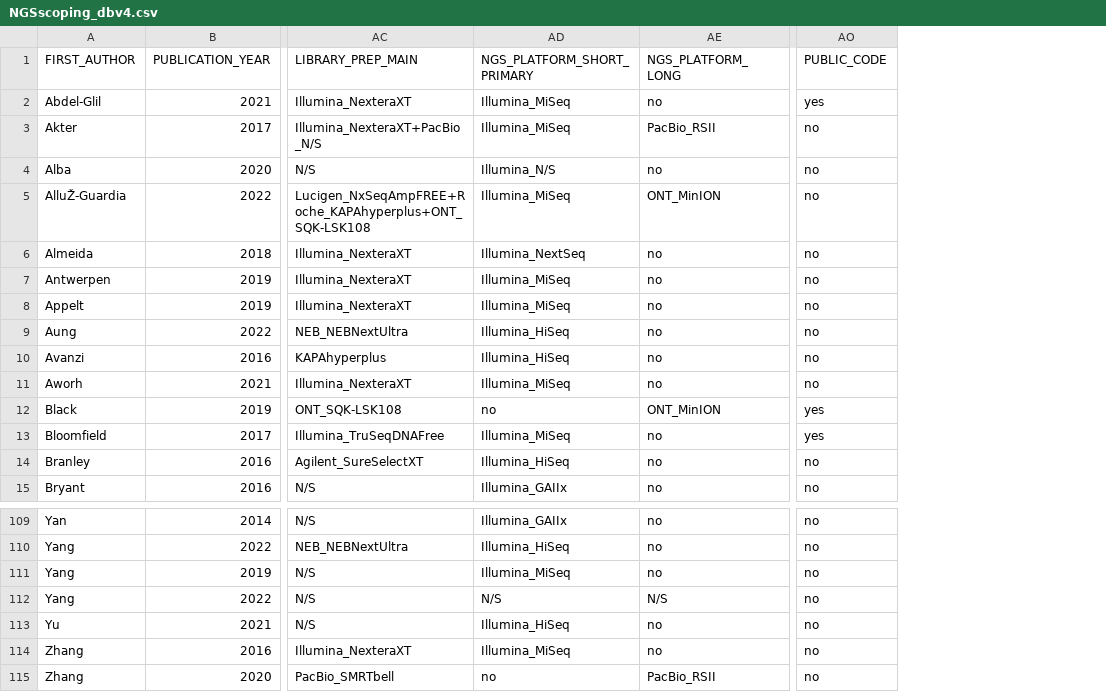
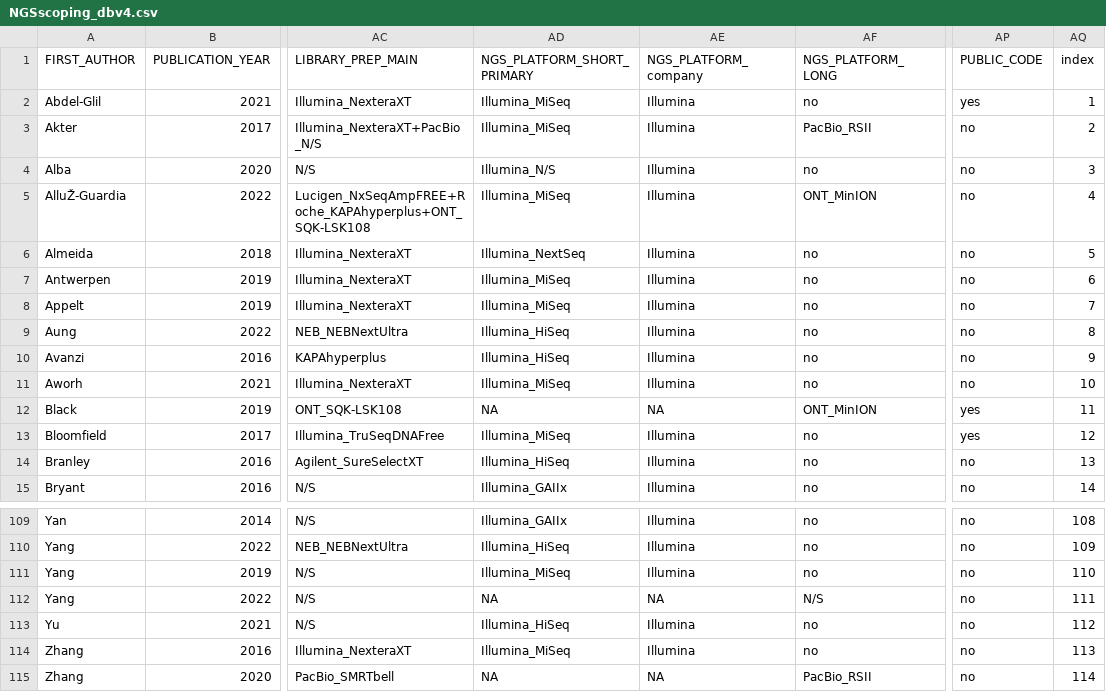
Before and after one commit to cfaustus/ngs_scoping_review, a CSV file: data/NGSscoping_dbv4.csv, drawn as a sheet; only a part is shown, gaps mark what is left out; the diff names each change by its address in the sheet, - before the commit and + after, or states it on an @@ line.

Commit message:
adding company

```diff
--- a/data/NGSscoping_dbv4.csv
+++ b/data/NGSscoping_dbv4.csv
+column AE (NGS_PLATFORM_company), rows 2-15: Illumina | Illumina | Illumina | Illumina | Illumina | Illumina | Illumina | Illumina | Illumina | Illumina | NA | Illumina | Illumina | Illumina; rows 109-115: Illumina | Illumina | Illumina | NA | Illumina | Illumina | NA
+column AQ (index), rows 2-15: 1 | 2 | 3 | 4 | 5 | 6 | 7 | 8 | 9 | 10 | 11 | 12 | 13 | 14; rows 109-115: 108 | 109 | 110 | 111 | 112 | 113 | 114
-AD12 (NGS_PLATFORM_SHORT_PRIMARY): no
+AD12 (NGS_PLATFORM_SHORT_PRIMARY): NA
-AD112 (NGS_PLATFORM_SHORT_PRIMARY): N/S
+AD112 (NGS_PLATFORM_SHORT_PRIMARY): NA
-AD115 (NGS_PLATFORM_SHORT_PRIMARY): no
+AD115 (NGS_PLATFORM_SHORT_PRIMARY): NA
```
